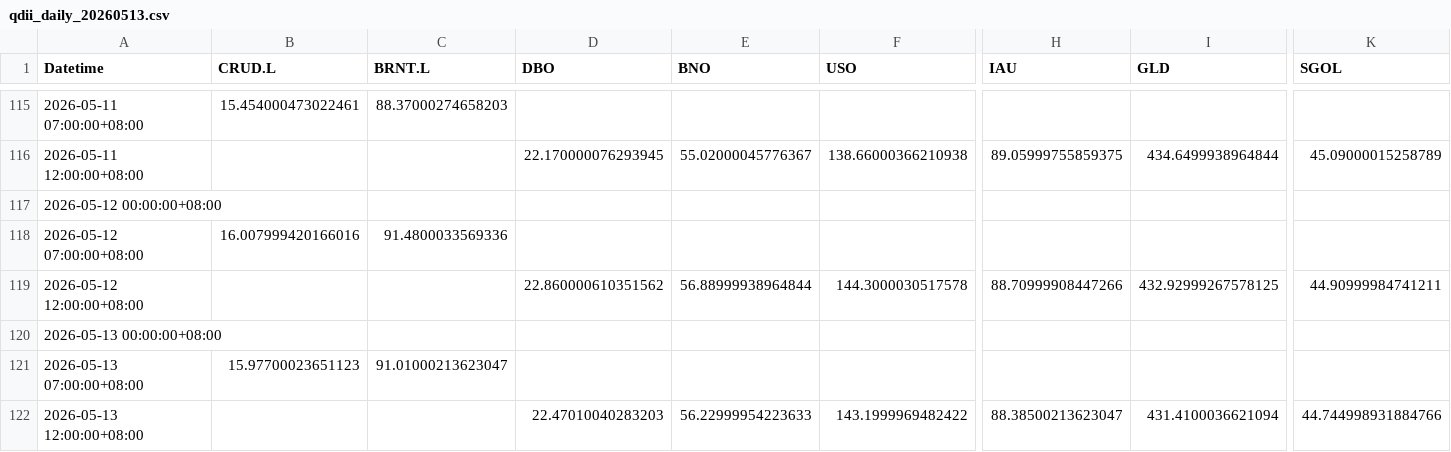
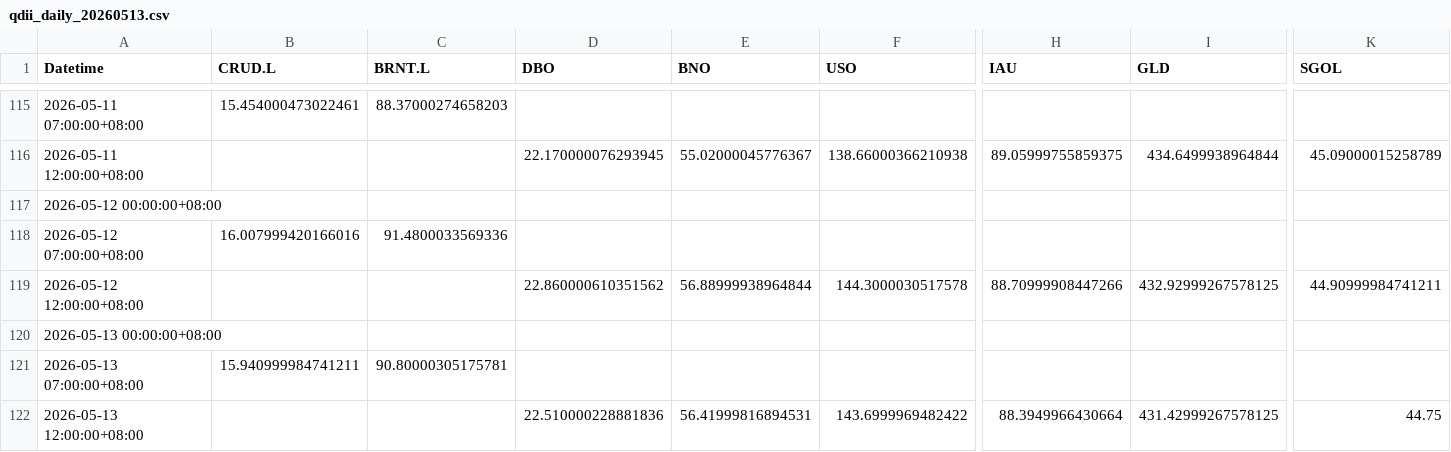
Before and after one commit to shichengchengya-web/iopv, a CSV file: output/qdii_daily_20260513.csv, drawn as a sheet; only a part is shown, gaps mark what is left out; the diff covers the shown part only; the diff names each change by its address in the sheet, - before the commit and + after, or states it on an @@ line.

```diff
--- a/output/qdii_daily_20260513.csv
+++ b/output/qdii_daily_20260513.csv
-B121 (CRUD.L): 15.97700023651123
+B121 (CRUD.L): 15.940999984741211
-C121 (BRNT.L): 91.01000213623047
+C121 (BRNT.L): 90.80000305175781
-D122 (DBO): 22.47010040283203
+D122 (DBO): 22.510000228881836
-E122 (BNO): 56.22999954223633
+E122 (BNO): 56.41999816894531
-F122 (USO): 143.1999969482422
+F122 (USO): 143.6999969482422
-H122 (IAU): 88.38500213623047
+H122 (IAU): 88.3949966430664
-I122 (GLD): 431.4100036621094
+I122 (GLD): 431.42999267578125
-K122 (SGOL): 44.744998931884766
+K122 (SGOL): 44.75
```
Also changed, not shown: 6 edited cells elsewhere in this file.
